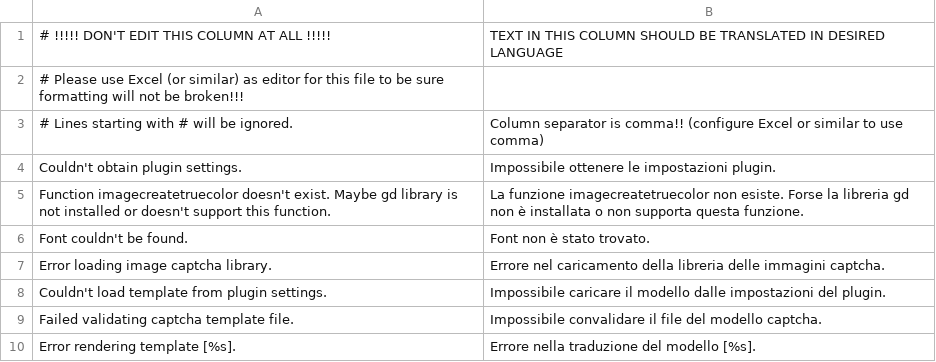
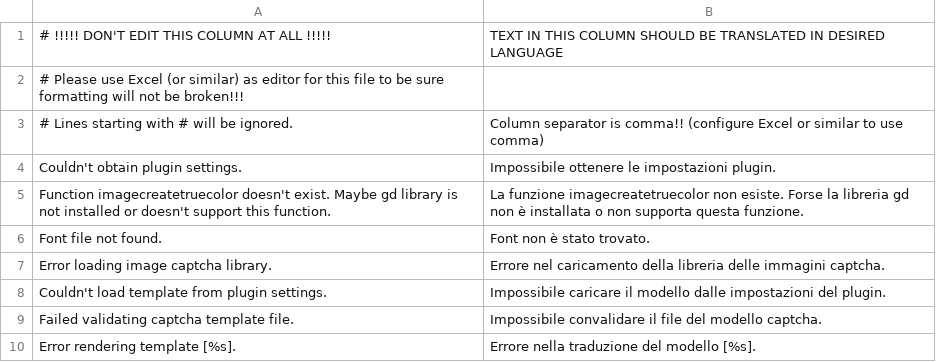
Before and after one commit to tipul07/phs, a CSV file: plugins.dist/captcha/languages/it-utf8.csv, drawn as a sheet.

Commit message:
1.2.0.8b - Fixing loading libraries with parameters - Refactor on captcha code

```diff
--- a/plugins.dist/captcha/languages/it-utf8.csv
+++ b/plugins.dist/captcha/languages/it-utf8.csv
@@ -5,3 +5,3 @@ Couldn't obtain plugin settings.,Impossibile ottenere le impostazioni plugin.
 Function imagecreatetruecolor doesn't exist. Maybe gd library is not installed or doesn't support this function.,La funzione imagecreatetruecolor non esiste. Forse la libreria gd non è installata o non supporta questa funzione.
-Font couldn't be found.,Font non è stato trovato.
+Font file not found.,Font non è stato trovato.
 Error loading image captcha library.,Errore nel caricamento della libreria delle immagini captcha.
```
Also changed, not shown: plugins.dist/captcha/languages/it.csv, 8 other files.
